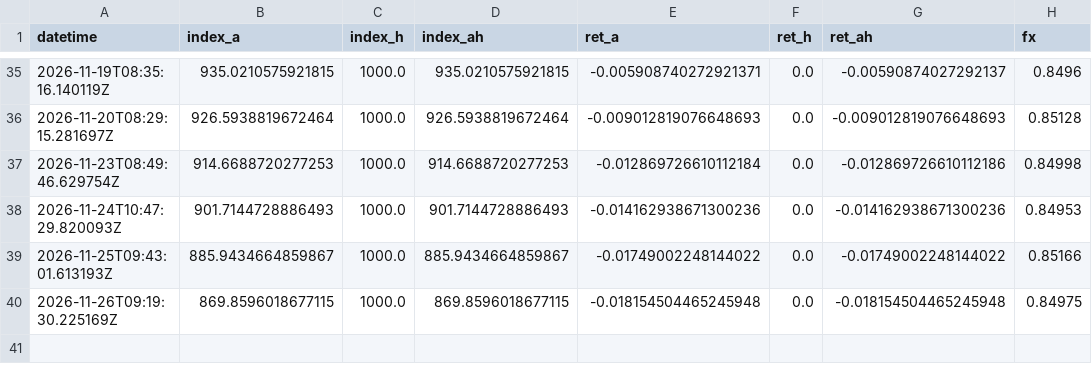
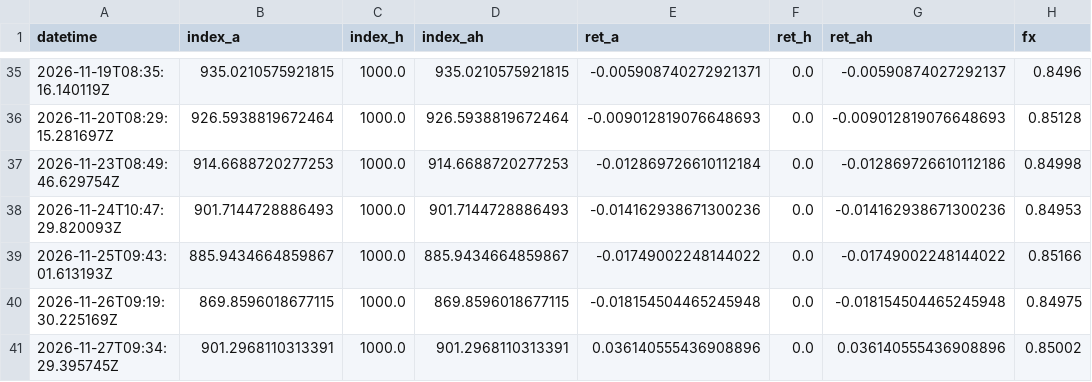
Before and after one commit to automobilewz-hue/auto-oem-index, a CSV file: data/index_history.csv, drawn as a sheet; only a part is shown, gaps mark what is left out.

```diff
--- a/data/index_history.csv
+++ b/data/index_history.csv
@@ -40 +40,2 @@ datetime,index_a,index_h,index_ah,ret_a,ret_h,ret_ah,fx
 2026-11-26T09:19:30.225169Z,869.8596018677115,1000.0,869.8596018677115,-0.018154504465245948,0.0,-0.018154504465245948,0.84975
+2026-11-27T09:34:29.395745Z,901.2968110313391,1000.0,901.2968110313391,0.036140555436908896,0.0,0.036140555436908896,0.85002
```
Also changed, not shown: 1 other file.
